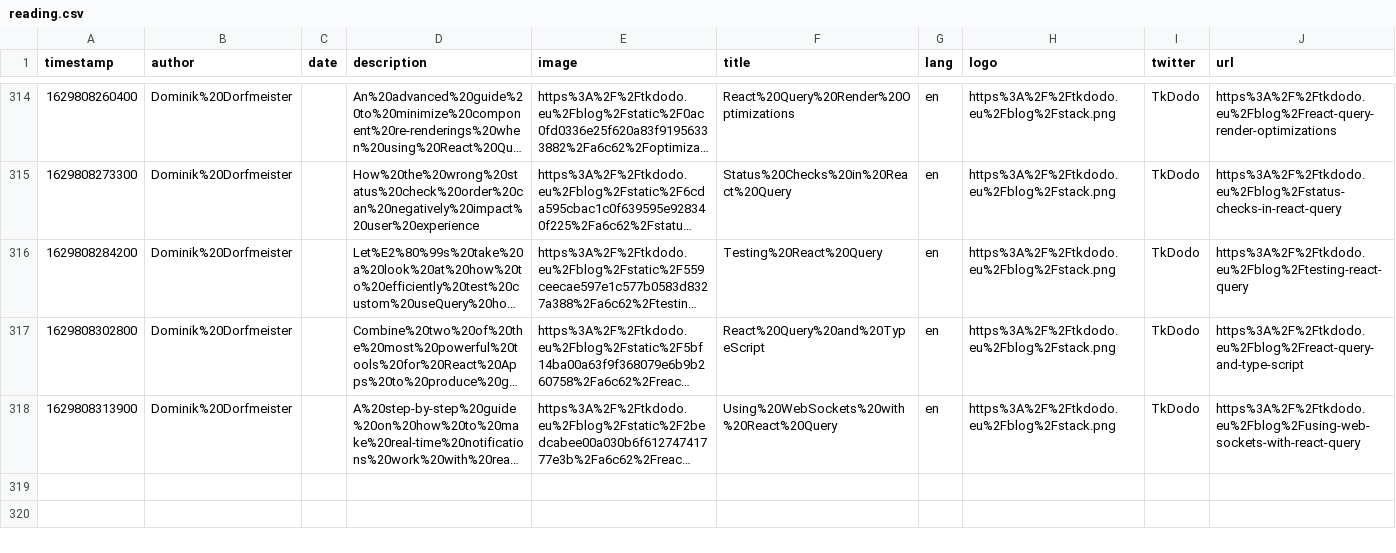
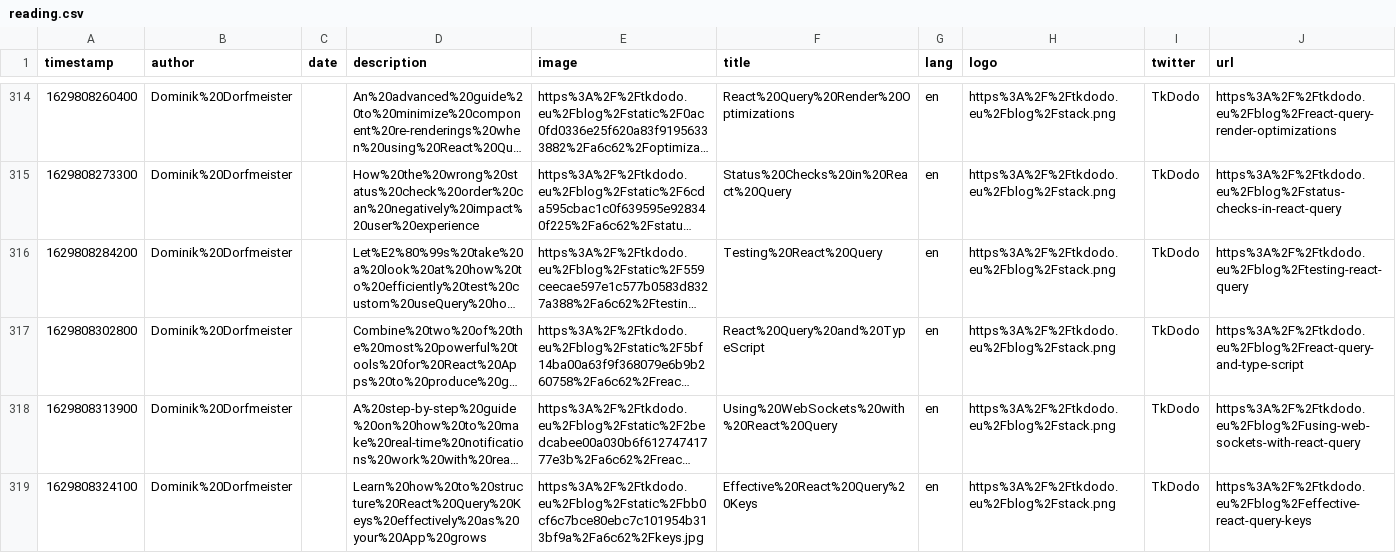
Before and after one commit to eckertalex/database, a CSV file: reading.csv, drawn as a sheet; only a part is shown, gaps mark what is left out; long unchanged cells end in …; the diff names each change by its address in the sheet, - before the commit and + after, or states it on an @@ line.

Commit message:
gitrows: Add https://tkdodo.eu/blog/effective-react-query-keys

```diff
--- a/reading.csv
+++ b/reading.csv
+row 319: 1629808324100 | Dominik%20Dorfmeister |  | Learn%20how%20to%20structure%20React%20Query%20Keys%20effectively%20as%20your%20App%20grows | https%3A%2F%2Ftkdodo.eu%2Fblog%2Fstatic%2Fbb0cf6c7bce80ebc7c101954b313bf9a%2Fa6c62%2Fkeys.jpg | Effective%20React%20Query%20Keys | en | https%3A%2F%2Ftkdodo.eu%2Fblog%2Fstack.png | TkDodo | https%3A%2F%2Ftkdodo.eu%2Fblog%2Feffective-react-query-keys
```
